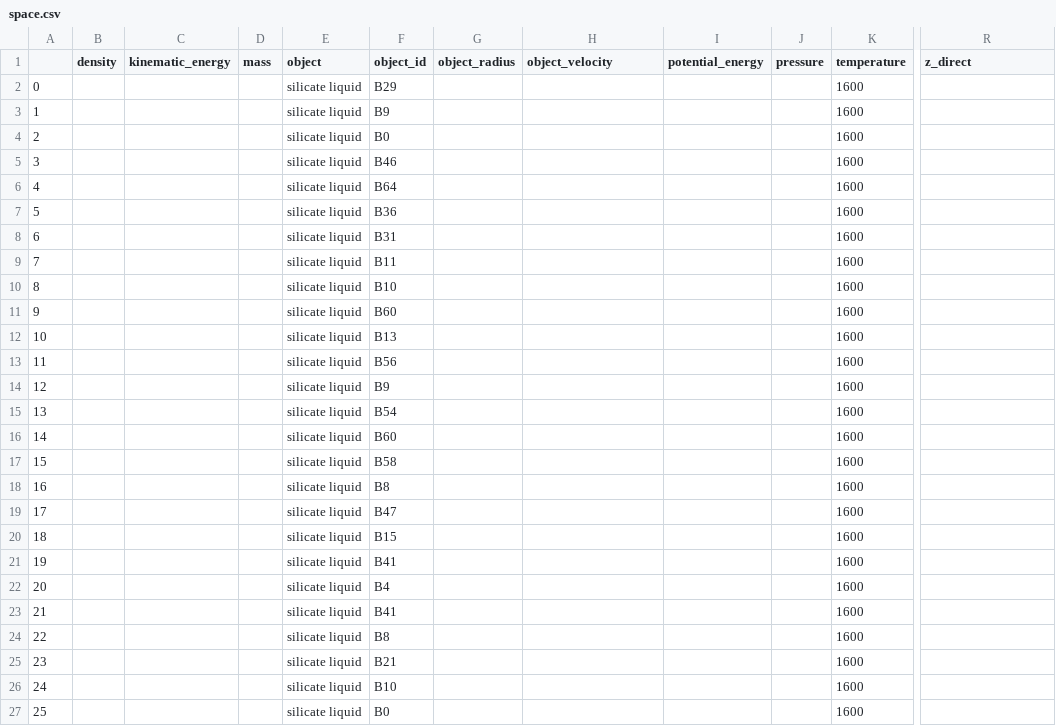
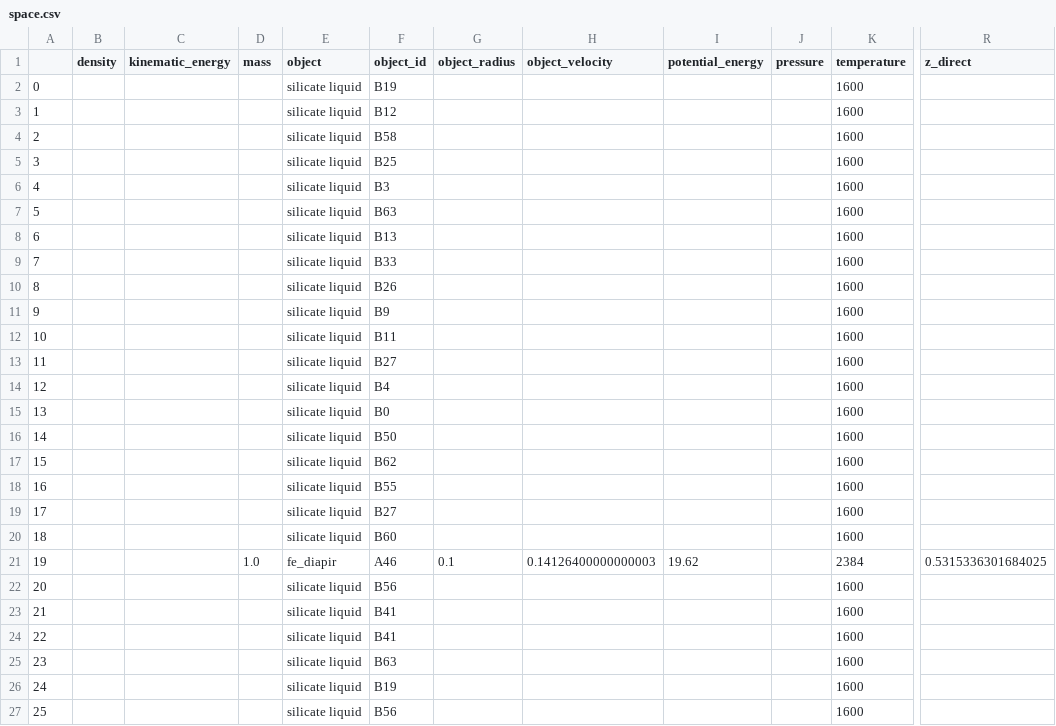
Before and after one commit to ScottHull/fEquilibrium, a CSV file: box/space.csv, drawn as a sheet; only a part is shown, gaps mark what is left out; the diff covers the shown part only; the diff names each change by its address in the sheet, - before the commit and + after, or states it on an @@ line.

```diff
--- a/box/space.csv
+++ b/box/space.csv
-F2 (object_id): B29
+F2 (object_id): B19
-F3 (object_id): B9
+F3 (object_id): B12
-F4 (object_id): B0
+F4 (object_id): B58
-F5 (object_id): B46
+F5 (object_id): B25
-F6 (object_id): B64
+F6 (object_id): B3
-F7 (object_id): B36
+F7 (object_id): B63
-F8 (object_id): B31
+F8 (object_id): B13
-F9 (object_id): B11
+F9 (object_id): B33
-F10 (object_id): B10
+F10 (object_id): B26
-F11 (object_id): B60
+F11 (object_id): B9
-F12 (object_id): B13
+F12 (object_id): B11
-F13 (object_id): B56
+F13 (object_id): B27
-F14 (object_id): B9
+F14 (object_id): B4
-F15 (object_id): B54
+F15 (object_id): B0
-F16 (object_id): B60
+F16 (object_id): B50
-F17 (object_id): B58
+F17 (object_id): B62
-F18 (object_id): B8
+F18 (object_id): B55
-F19 (object_id): B47
+F19 (object_id): B27
-F20 (object_id): B15
+F20 (object_id): B60
-D21 (mass): (empty)
+D21 (mass): 1.0
-E21 (object): silicate liquid
+E21 (object): fe_diapir
-F21 (object_id): B41
+F21 (object_id): A46
-G21 (object_radius): (empty)
+G21 (object_radius): 0.1
-H21 (object_velocity): (empty)
+H21 (object_velocity): 0.14126400000000003
-I21 (potential_energy): (empty)
+I21 (potential_energy): 19.62
-K21 (temperature): 1600
+K21 (temperature): 2384
-R21 (z_direct): (empty)
+R21 (z_direct): 0.5315336301684025
-F22 (object_id): B4
+F22 (object_id): B56
-F24 (object_id): B8
+F24 (object_id): B41
-F25 (object_id): B21
+F25 (object_id): B63
-F26 (object_id): B10
+F26 (object_id): B19
-F27 (object_id): B0
+F27 (object_id): B56
```
Also changed, not shown: 59 edited cells elsewhere in this file, box/physical_parameters.csv, dynamics/physical_parameters.csv, 3 other files.
